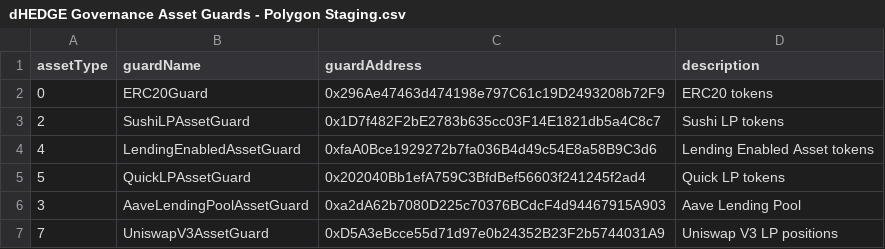
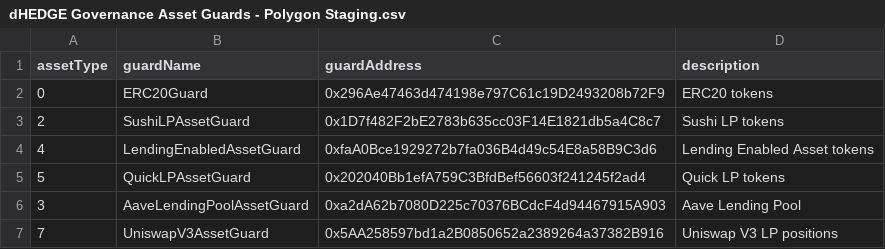
Before and after one commit to dhedge/V2-Public, a CSV file: config/polygon-staging/dHEDGE Governance Asset Guards - Polygon Staging.csv, drawn as a sheet.

```diff
--- a/config/polygon-staging/dHEDGE Governance Asset Guards - Polygon Staging.csv
+++ b/config/polygon-staging/dHEDGE Governance Asset Guards - Polygon Staging.csv
@@ -6,2 +6,2 @@ assetType,guardName,guardAddress,description
 3,AaveLendingPoolAssetGuard,0xa2dA62b7080D225c70376BCdcF4d94467915A903,Aave Lending Pool
-7,UniswapV3AssetGuard,0xD5A3eBcce55d71d97e0b24352B23F2b5744031A9,Uniswap V3 LP positions
+7,UniswapV3AssetGuard,0x5AA258597bd1a2B0850652a2389264a37382B916,Uniswap V3 LP positions
```
Also changed, not shown: config/polygon-prod/dHEDGE Governance Asset Guards - Polygon.csv, config/polygon-prod/dHEDGE Governance Contract Guards - Polygon.csv, 3 other files.
